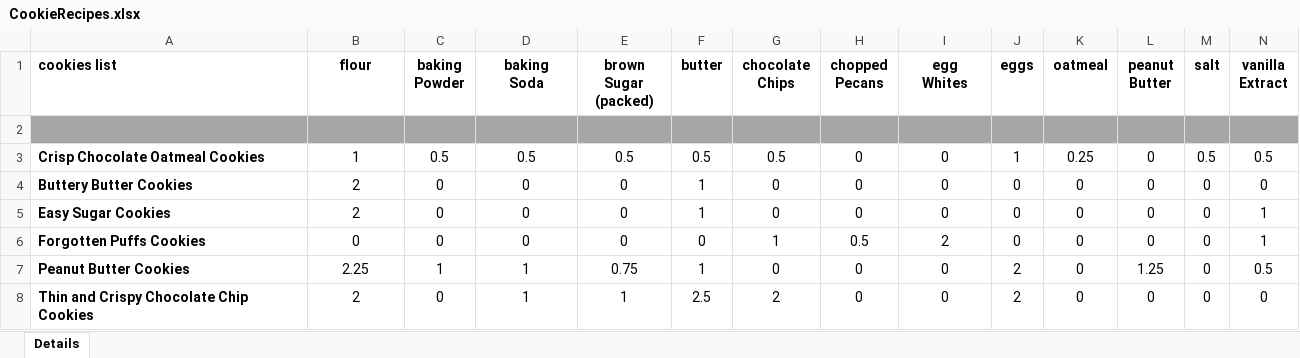
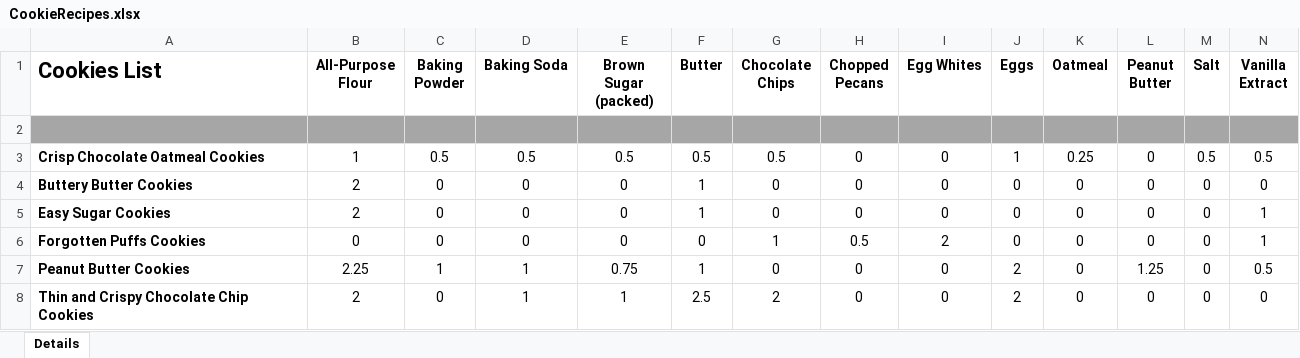
Before and after one commit to Arguezar/COP1047C-Spring-2022, an Excel workbook: CookieRecipes.xlsx, sheet Details, drawn as a sheet; only a part is shown; values as stored, in another font and other column widths than the file's, no borders; ↵ is a line break in a cell; the diff covers the shown part only; the diff names each change by its address in the sheet, - before the commit and + after, or states it on an @@ line.

```diff
--- a/CookieRecipes.xlsx (sheet Details)
+++ b/CookieRecipes.xlsx (sheet Details)
-A1: cookies list
+A1: Cookies List
@@ A1 text size: larger @@
-B1: flour
+B1: All-Purpose Flour
-C1: baking ↵ Powder
+C1: Baking Powder
-D1: baking ↵ Soda
+D1: Baking Soda
-E1: brown ↵ Sugar (packed)
+E1: Brown Sugar (packed)
-F1: butter
+F1: Butter
-G1: chocolate ↵ Chips
+G1: Chocolate Chips
-H1: chopped ↵ Pecans
+H1: Chopped Pecans
-I1: egg ↵ Whites
+I1: Egg Whites
-J1: eggs
+J1: Eggs
-K1: oatmeal
+K1: Oatmeal
-L1: peanut ↵ Butter
+L1: Peanut Butter
-M1: salt
+M1: Salt
-N1: vanilla ↵ Extract
+N1: Vanilla Extract
```
Also changed, not shown: 3 edited cells elsewhere in this sheet, 2 other files.
